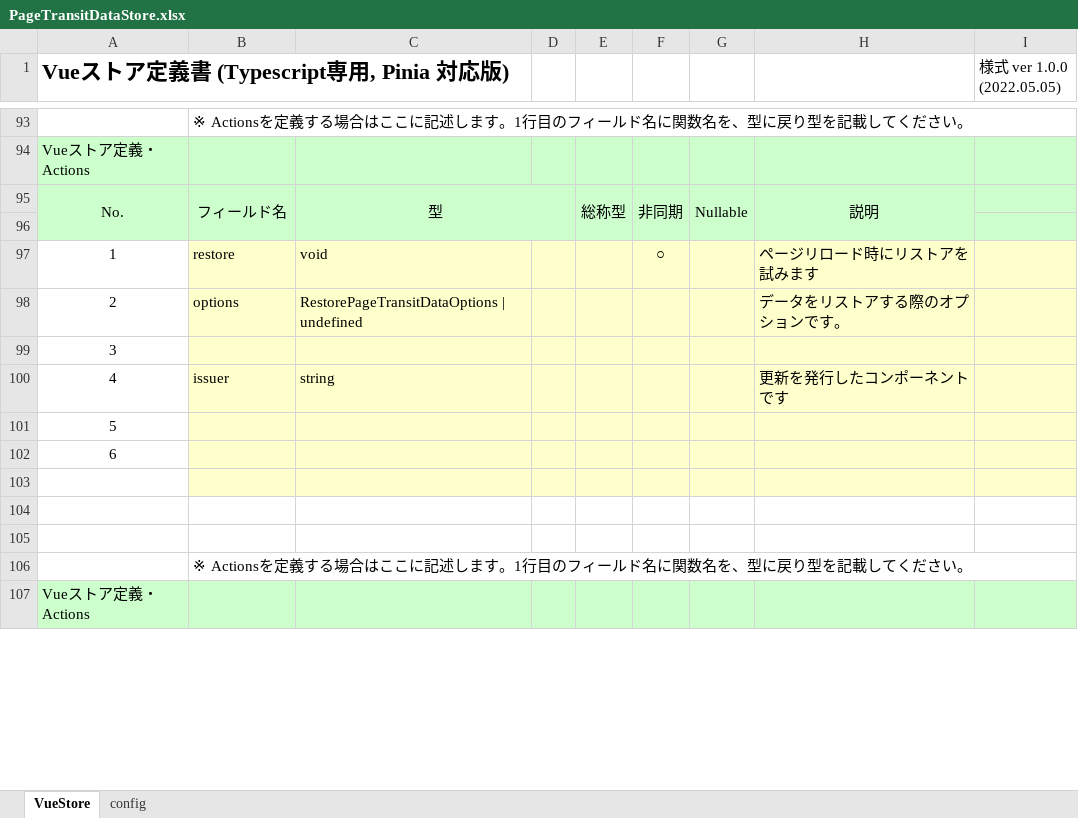
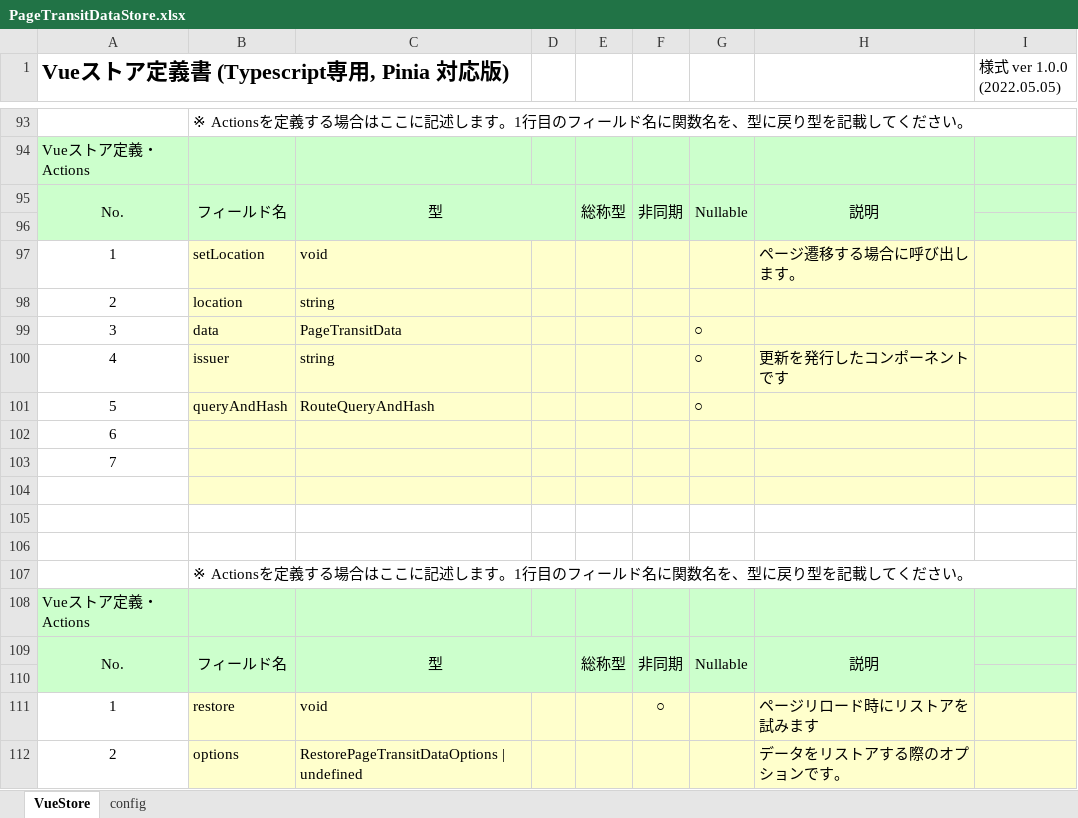
Before and after one commit to uedaueo/dapanda-front-core, an Excel workbook: meta/stores/PageTransitDataStore.xlsx, sheet VueStore, drawn as a sheet; only a part is shown, gaps mark what is left out; the shorter side is filled out with more unchanged rows; values as stored, in another font and other column widths than the file's, no borders; the diff names each change by its address in the sheet, - before the commit and + after, or states it on an @@ line.

Commit message:
update pageTransitDataStore

```diff
--- a/meta/stores/PageTransitDataStore.xlsx (sheet VueStore)
+++ b/meta/stores/PageTransitDataStore.xlsx (sheet VueStore)
-D95:D96 fill: none
+D95:D96 fill: #CCFFCC
+row 97: 1 | setLocation | void |  |  |  |  | ページ遷移する場合に呼び出します。
+row 98: 2 | location | string
+row 99: 3 | data | PageTransitData |  |  |  | ○
+row 100: 4 | issuer | string |  |  |  | ○ | 更新を発行したコンポーネントです
+row 101: 5 | queryAndHash | RouteQueryAndHash |  |  |  | ○
+row 102: 6
+row 103: 7
+row 104: (empty)
+row 105: (empty)
+row 106: (empty)
+row 107:  | ※ Actionsを定義する場合はここに記述します。1行目のフィールド名に関数名を、型に戻り型を記載してください。
+row 108: Vueストア定義・Actions
+row 109: No. | フィールド名 | 型 |  | 総称型 | 非同期 | Nullable | 説明
+row 110: (empty)
```
Also changed, not shown: 2 other files.
